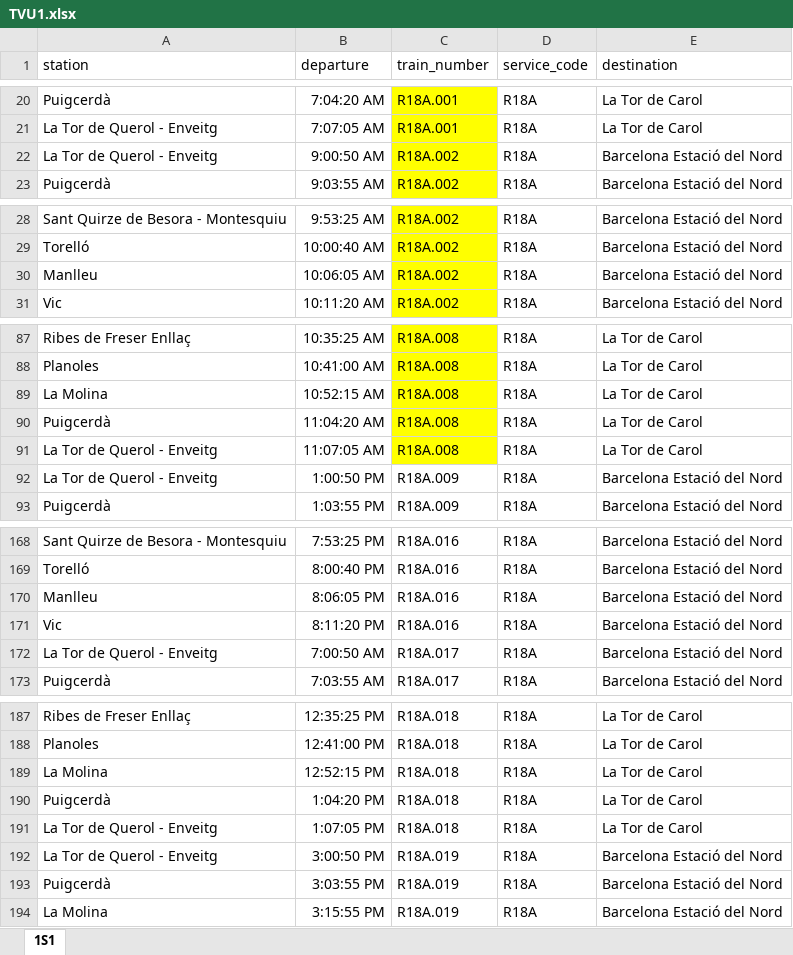
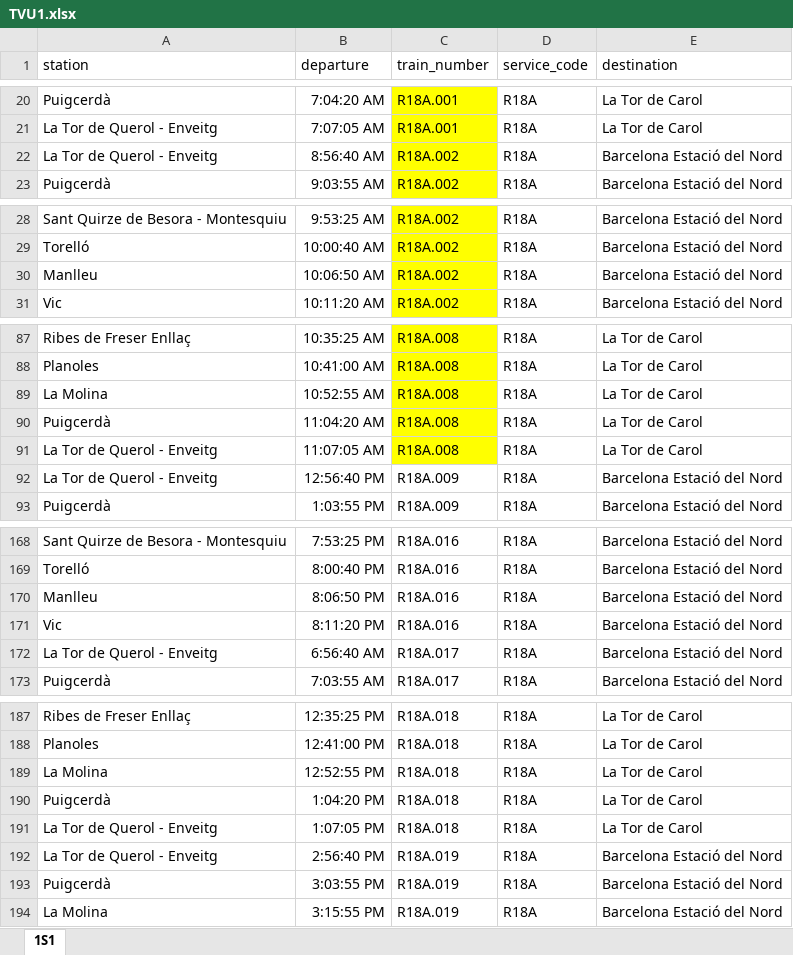
Before and after one commit to mms333/CatRail, an Excel workbook: dades/TVU1.xlsx, sheet 1S1, drawn as a sheet; only a part is shown, gaps mark what is left out; values as stored, in another font and other column widths than the file's, no borders; table styles not drawn; the diff covers the shown part only; the diff names each change by its address in the sheet, - before the commit and + after, or states it on an @@ line.

```diff
--- a/dades/TVU1.xlsx (sheet 1S1)
+++ b/dades/TVU1.xlsx (sheet 1S1)
-B22 (departure): 9:00:50 AM
+B22 (departure): 8:56:40 AM
-B30 (departure): 10:06:05 AM
+B30 (departure): 10:06:50 AM
-B89 (departure): 10:52:15 AM
+B89 (departure): 10:52:55 AM
-B92 (departure): 1:00:50 PM
+B92 (departure): 12:56:40 PM
-B170 (departure): 8:06:05 PM
+B170 (departure): 8:06:50 PM
-B172 (departure): 7:00:50 AM
+B172 (departure): 6:56:40 AM
-B189 (departure): 12:52:15 PM
+B189 (departure): 12:52:55 PM
-B192 (departure): 3:00:50 PM
+B192 (departure): 2:56:40 PM
```
Also changed, not shown: 12 edited cells elsewhere in this sheet, 1 other file.
